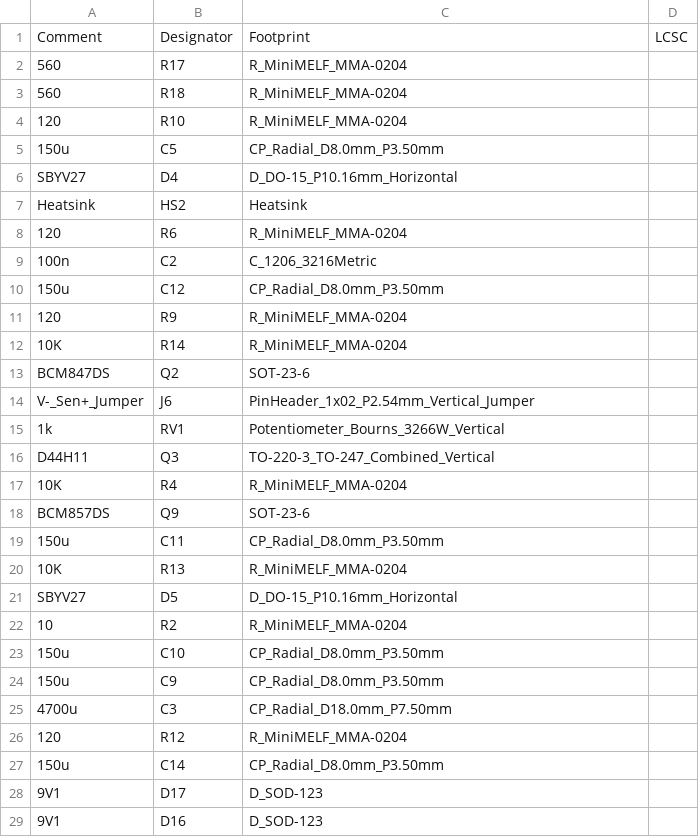
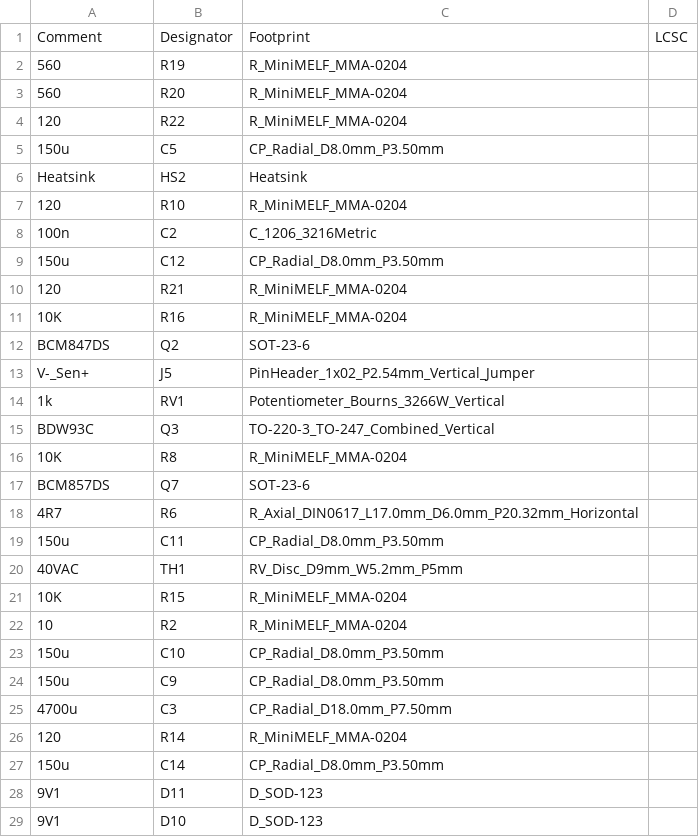
Before and after one commit to Ariamelon/JD_SuperReg, a CSV file: Production/BOM-JD_SuperReg.csv, drawn as a sheet; only a part is shown; the diff covers the shown part only.

```diff
--- a/Production/BOM-JD_SuperReg.csv
+++ b/Production/BOM-JD_SuperReg.csv
@@ -1,22 +1,22 @@
 Comment,Designator,Footprint,LCSC
-560,R17,R_MiniMELF_MMA-0204,
-560,R18,R_MiniMELF_MMA-0204,
+560,R19,R_MiniMELF_MMA-0204,
+560,R20,R_MiniMELF_MMA-0204,
+120,R22,R_MiniMELF_MMA-0204,
+150u,C5,CP_Radial_D8.0mm_P3.50mm,
+Heatsink,HS2,Heatsink,
 120,R10,R_MiniMELF_MMA-0204,
-150u,C5,CP_Radial_D8.0mm_P3.50mm,
-SBYV27,D4,D_DO-15_P10.16mm_Horizontal,
-Heatsink,HS2,Heatsink,
-120,R6,R_MiniMELF_MMA-0204,
 100n,C2,C_1206_3216Metric,
 150u,C12,CP_Radial_D8.0mm_P3.50mm,
-120,R9,R_MiniMELF_MMA-0204,
-10K,R14,R_MiniMELF_MMA-0204,
+120,R21,R_MiniMELF_MMA-0204,
+10K,R16,R_MiniMELF_MMA-0204,
 BCM847DS,Q2,SOT-23-6,
-V-_Sen+_Jumper,J6,PinHeader_1x02_P2.54mm_Vertical_Jumper,
+V-_Sen+,J5,PinHeader_1x02_P2.54mm_Vertical_Jumper,
 1k,RV1,Potentiometer_Bourns_3266W_Vertical,
-D44H11,Q3,TO-220-3_TO-247_Combined_Vertical,
-10K,R4,R_MiniMELF_MMA-0204,
-BCM857DS,Q9,SOT-23-6,
+BDW93C,Q3,TO-220-3_TO-247_Combined_Vertical,
+10K,R8,R_MiniMELF_MMA-0204,
+BCM857DS,Q7,SOT-23-6,
+4R7,R6,R_Axial_DIN0617_L17.0mm_D6.0mm_P20.32mm_Horizontal,
 150u,C11,CP_Radial_D8.0mm_P3.50mm,
-10K,R13,R_MiniMELF_MMA-0204,
-SBYV27,D5,D_DO-15_P10.16mm_Horizontal,
+40VAC,TH1,RV_Disc_D9mm_W5.2mm_P5mm,
+10K,R15,R_MiniMELF_MMA-0204,
 10,R2,R_MiniMELF_MMA-0204,
@@ -25,5 +25,5 @@ SBYV27,D5,D_DO-15_P10.16mm_Horizontal,
 4700u,C3,CP_Radial_D18.0mm_P7.50mm,
-120,R12,R_MiniMELF_MMA-0204,
+120,R14,R_MiniMELF_MMA-0204,
 150u,C14,CP_Radial_D8.0mm_P3.50mm,
-9V1,D17,D_SOD-123,
-9V1,D16,D_SOD-123,
+9V1,D11,D_SOD-123,
+9V1,D10,D_SOD-123,
```
Also changed, not shown: 11 added rows, 14 removed rows and 18 edited cells elsewhere in this file, Production/CPL-JD_SuperReg.csv, 8 other files.
